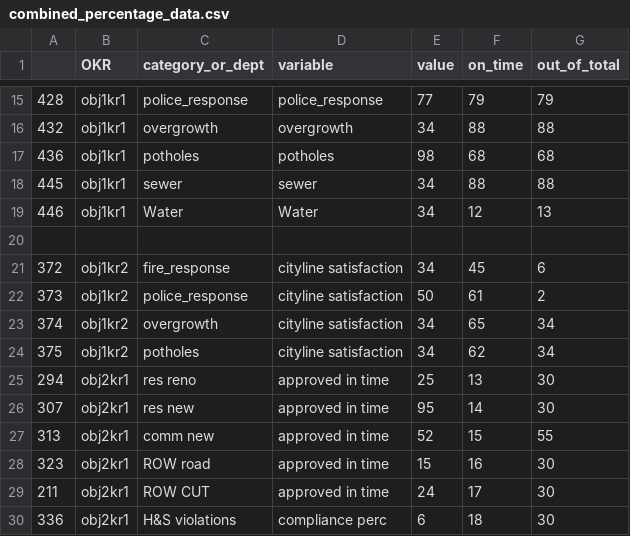
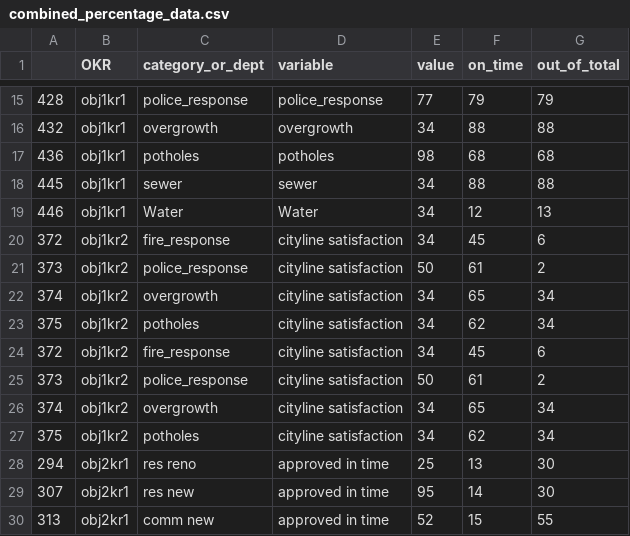
Before and after one commit to EdwardDeaver/SyracuseDashboardJavaScript, a CSV file: data/combined_percentage_data.csv, drawn as a sheet; only a part is shown, gaps mark what is left out; the shorter side is filled out with more unchanged rows; the diff names each change by its address in the sheet, - before the commit and + after, or states it on an @@ line.

```diff
--- a/data/combined_percentage_data.csv
+++ b/data/combined_percentage_data.csv
-row 20: (empty)
+row 20: 372 | obj1kr2 | fire_response | cityline satisfaction | 34 | 45 | 6
+row 21: 373 | obj1kr2 | police_response | cityline satisfaction | 50 | 61 | 2
+row 22: 374 | obj1kr2 | overgrowth | cityline satisfaction | 34 | 65 | 34
+row 23: 375 | obj1kr2 | potholes | cityline satisfaction | 34 | 62 | 34
```
Also changed, not shown: data/keyResultBanerData.csv, 9 other files.
